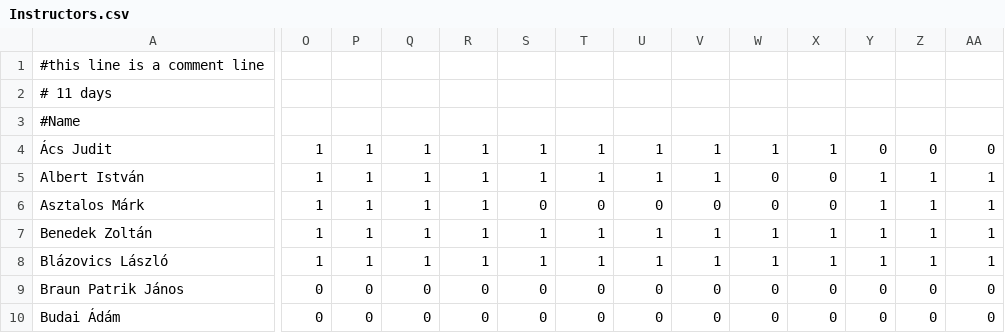
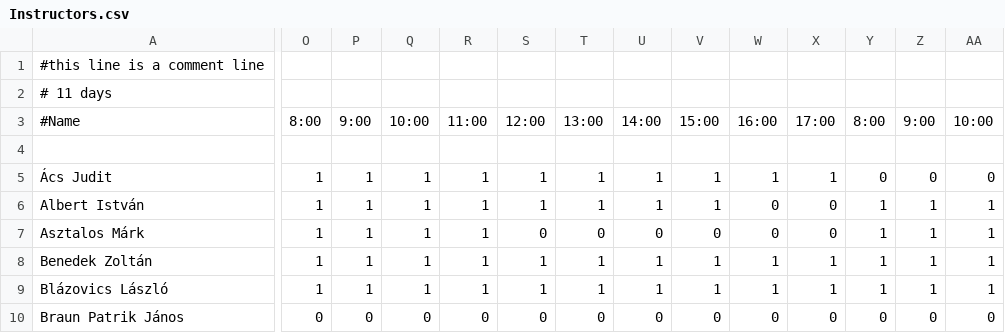
Before and after one commit to DrCash-KMark/ExamScheduler, a CSV file: Inputs/Instructors.csv, drawn as a sheet; only a part is shown, gaps mark what is left out; the shorter side is filled out with more unchanged rows; rows hold the shown columns only; the diff covers the shown part only; the diff names each change by its address in the sheet, - before the commit and + after, or states it on an @@ line.

Commit message:
Update Instructors.csv

```diff
--- a/Inputs/Instructors.csv
+++ b/Inputs/Instructors.csv
-O3: (empty)
+O3: 8:00
-P3: (empty)
+P3: 9:00
-Q3: (empty)
+Q3: 10:00
-R3: (empty)
+R3: 11:00
-S3: (empty)
+S3: 12:00
-T3: (empty)
+T3: 13:00
-U3: (empty)
+U3: 14:00
-V3: (empty)
+V3: 15:00
-W3: (empty)
+W3: 16:00
-X3: (empty)
+X3: 17:00
-Y3: (empty)
+Y3: 8:00
-Z3: (empty)
+Z3: 9:00
-AA3: (empty)
+AA3: 10:00
+row 4: (empty)
```
Also changed, not shown: 87 edited cells elsewhere in this file.
